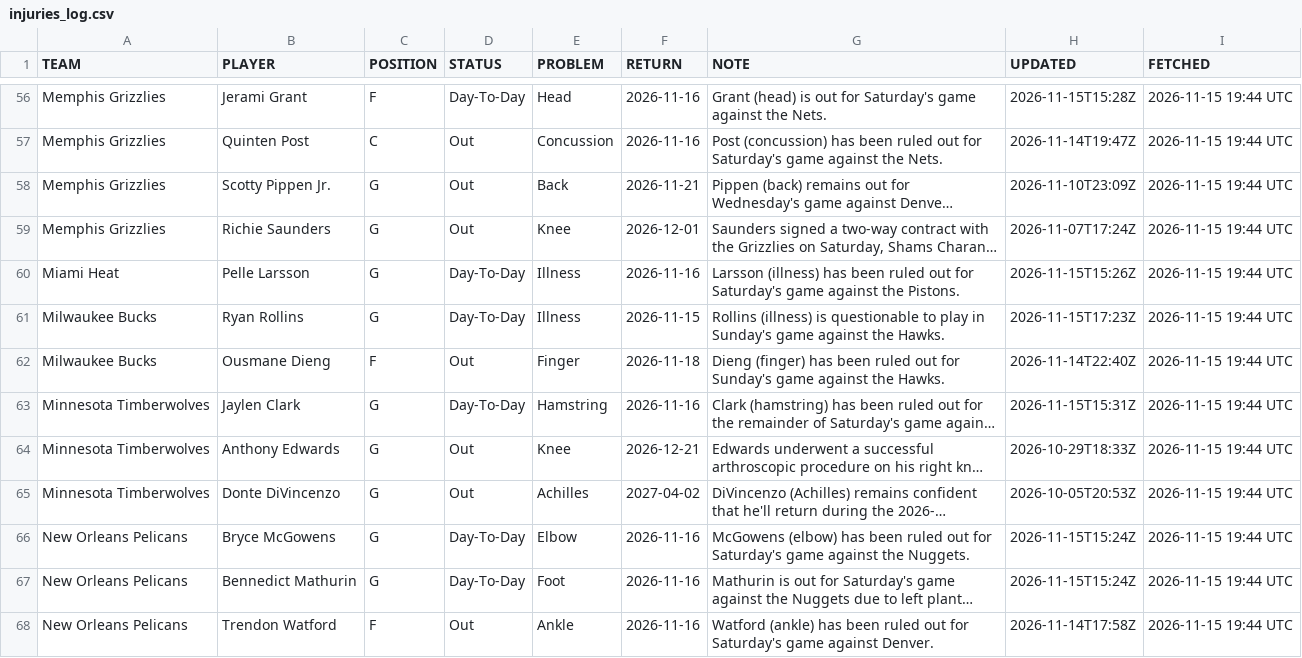
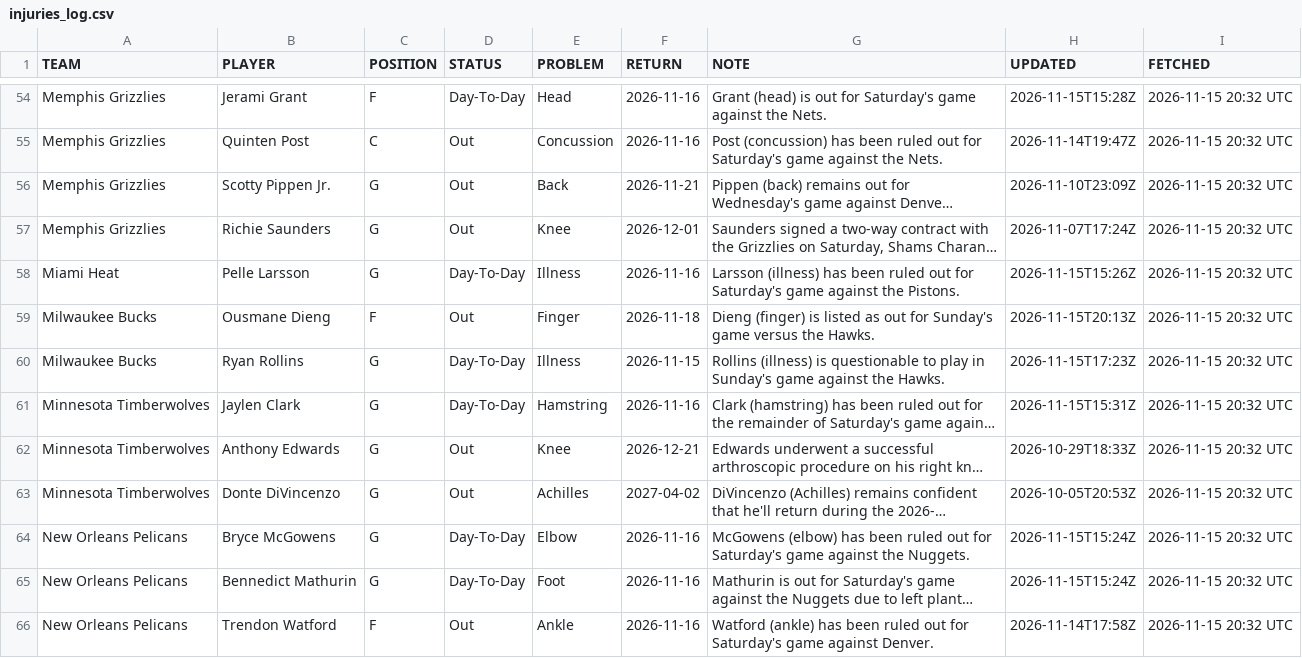
Before and after one commit to Maurizo77/sport-predictor, a CSV file: injuries_log.csv, drawn as a sheet; only a part is shown, gaps mark what is left out; long unchanged cells end in …; removed rows and columns are numbered as before the commit, all else as after; the diff covers the shown part only; the diff names each change by its address in the sheet, - before the commit and + after, or states it on an @@ line.

```diff
--- a/injuries_log.csv
+++ b/injuries_log.csv
-I54:I58 (FETCHED): 2026-11-15 19:44 UTC
+I54:I58 (FETCHED): 2026-11-15 20:32 UTC
-row 61: Milwaukee Bucks | Ryan Rollins | G | Day-To-Day | Illness | 2026-11-15 | Rollins (illness) is questionable to play in Sunday's game against the Hawks. | 2026-11-15T17:23Z | 2026-11-15 19:44 UTC
-G59 (NOTE): Dieng (finger) has been ruled out for Sunday's game against the Hawks.
+G59 (NOTE): Dieng (finger) is listed as out for Sunday's game versus the Hawks.
-H59 (UPDATED): 2026-11-14T22:40Z
+H59 (UPDATED): 2026-11-15T20:13Z
-I59 (FETCHED): 2026-11-15 19:44 UTC
+I59 (FETCHED): 2026-11-15 20:32 UTC
+row 60: Milwaukee Bucks | Ryan Rollins | G | Day-To-Day | Illness | 2026-11-15 | Rollins (illness) is questionable to play in Sunday's game against the Hawks. | 2026-11-15T17:23Z | 2026-11-15 20:32 UTC
-I61:I66 (FETCHED): 2026-11-15 19:44 UTC
+I61:I66 (FETCHED): 2026-11-15 20:32 UTC
```
Also changed, not shown: 5 removed rows and 94 edited cells elsewhere in this file.
